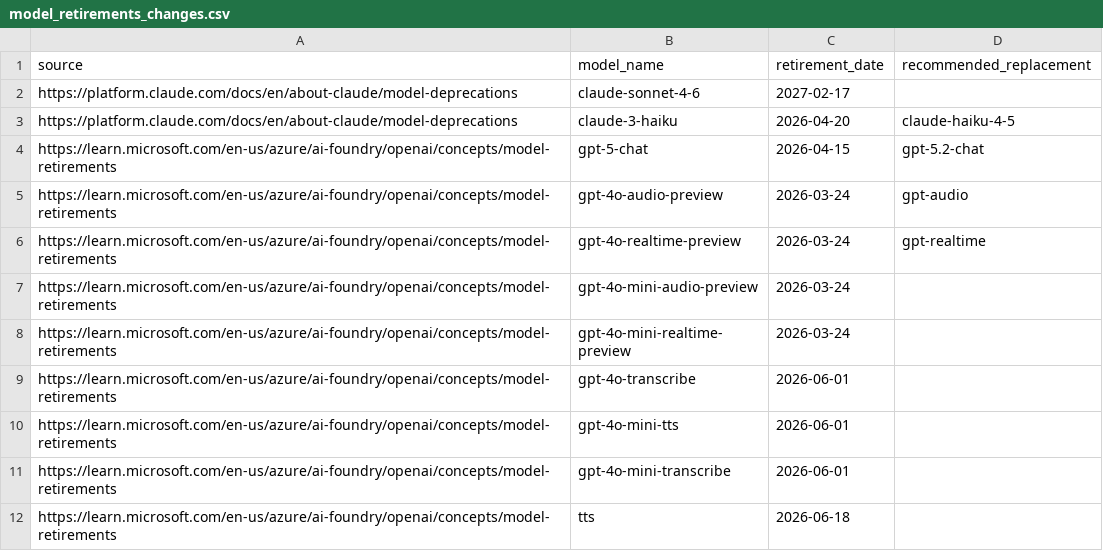
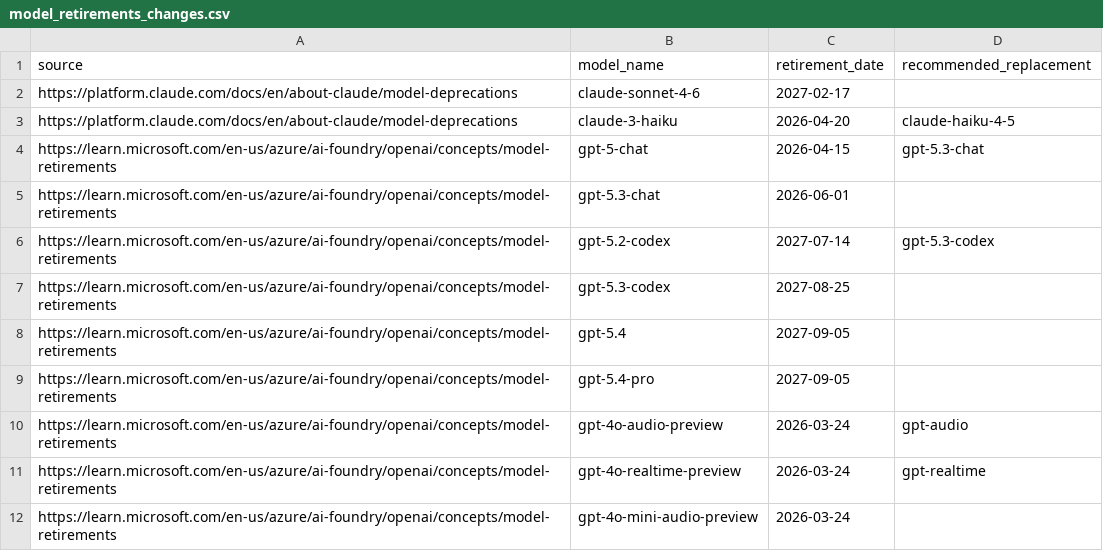
Before and after one commit to nlinc1905/ai-model-retirements-rss, a CSV file: model_retirements_changes.csv, drawn as a sheet; only a part is shown; the shorter side is filled out with more unchanged rows.

```diff
--- a/model_retirements_changes.csv
+++ b/model_retirements_changes.csv
@@ -3,3 +3,8 @@ https://platform.claude.com/docs/en/about-claude/model-deprecations,claude-sonne
 https://platform.claude.com/docs/en/about-claude/model-deprecations,claude-3-haiku,2026-04-20,claude-haiku-4-5
-https://learn.microsoft.com/en-us/azure/ai-foundry/openai/concepts/model-retirements,gpt-5-chat,2026-04-15,gpt-5.2-chat
+https://learn.microsoft.com/en-us/azure/ai-foundry/openai/concepts/model-retirements,gpt-5-chat,2026-04-15,gpt-5.3-chat
+https://learn.microsoft.com/en-us/azure/ai-foundry/openai/concepts/model-retirements,gpt-5.3-chat,2026-06-01,
+https://learn.microsoft.com/en-us/azure/ai-foundry/openai/concepts/model-retirements,gpt-5.2-codex,2027-07-14,gpt-5.3-codex
+https://learn.microsoft.com/en-us/azure/ai-foundry/openai/concepts/model-retirements,gpt-5.3-codex,2027-08-25,
+https://learn.microsoft.com/en-us/azure/ai-foundry/openai/concepts/model-retirements,gpt-5.4,2027-09-05,
+https://learn.microsoft.com/en-us/azure/ai-foundry/openai/concepts/model-retirements,gpt-5.4-pro,2027-09-05,
 https://learn.microsoft.com/en-us/azure/ai-foundry/openai/concepts/model-retirements,gpt-4o-audio-preview,2026-03-24,gpt-audio
```
Also changed, not shown: 1 other file.
